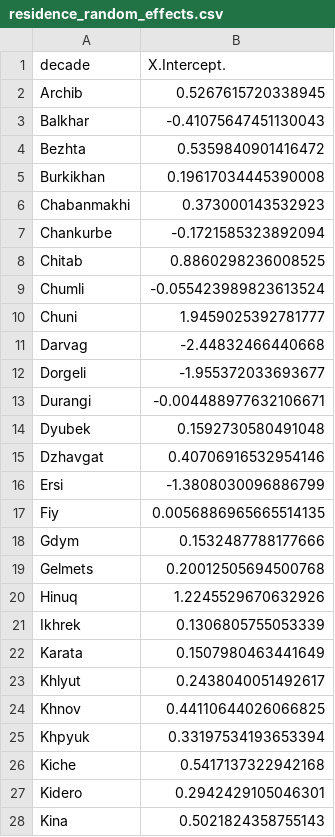
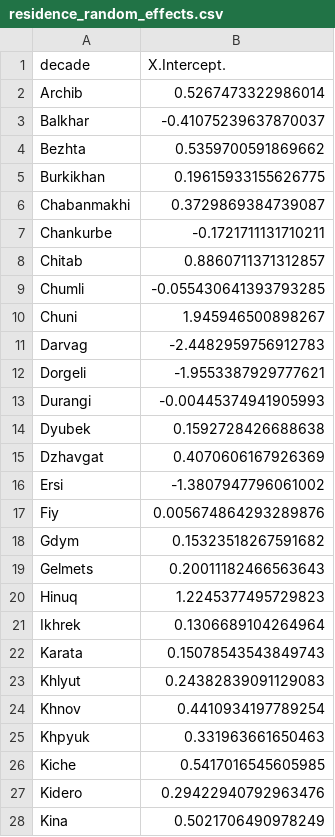
Before and after one commit to LingConLab/The_speakers_of_minority_languages_are_more_multilingual, a CSV file: residence_random_effects.csv, drawn as a sheet; only a part is shown; the diff covers the shown part only.

```diff
--- a/residence_random_effects.csv
+++ b/residence_random_effects.csv
@@ -1,28 +1,28 @@
 decade,X.Intercept.
-Archib,0.5267615720338945
-Balkhar,-0.41075647451130043
-Bezhta,0.5359840901416472
-Burkikhan,0.19617034445390008
-Chabanmakhi,0.373000143532923
-Chankurbe,-0.1721585323892094
-Chitab,0.8860298236008525
-Chumli,-0.055423989823613524
-Chuni,1.9459025392781777
-Darvag,-2.44832466440668
-Dorgeli,-1.955372033693677
-Durangi,-0.004488977632106671
-Dyubek,0.1592730580491048
-Dzhavgat,0.40706916532954146
-Ersi,-1.3808030096886799
-Fiy,0.0056886965665514135
-Gdym,0.1532487788177666
-Gelmets,0.20012505694500768
-Hinuq,1.2245529670632926
-Ikhrek,0.1306805755053339
-Karata,0.1507980463441649
-Khlyut,0.2438040051492617
-Khnov,0.44110644026066825
-Khpyuk,0.33197534193653394
-Kiche,0.5417137322942168
-Kidero,0.2942429105046301
-Kina,0.5021824358755143
+Archib,0.5267473322986014
+Balkhar,-0.41075239637870037
+Bezhta,0.5359700591869662
+Burkikhan,0.19615933155626775
+Chabanmakhi,0.3729869384739087
+Chankurbe,-0.1721711131710211
+Chitab,0.8860711371312857
+Chumli,-0.055430641393793285
+Chuni,1.945946500898267
+Darvag,-2.4482959756912783
+Dorgeli,-1.9553387929777621
+Durangi,-0.00445374941905993
+Dyubek,0.1592728426688638
+Dzhavgat,0.4070606167926369
+Ersi,-1.3807947796061002
+Fiy,0.005674864293289876
+Gdym,0.15323518267591682
+Gelmets,0.20011182466563643
+Hinuq,1.2245377495729823
+Ikhrek,0.1306689104264964
+Karata,0.15078543543849743
+Khlyut,0.24382839091129083
+Khnov,0.4410934197789254
+Khpyuk,0.331963661650463
+Kiche,0.5417016545605985
+Kidero,0.29422940792963476
+Kina,0.5021706490978249
```
Also changed, not shown: 27 edited cells elsewhere in this file, 7 other files.
